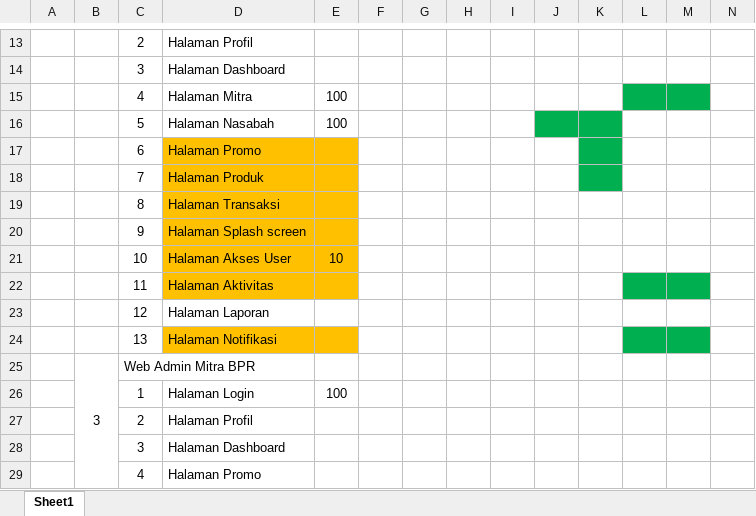
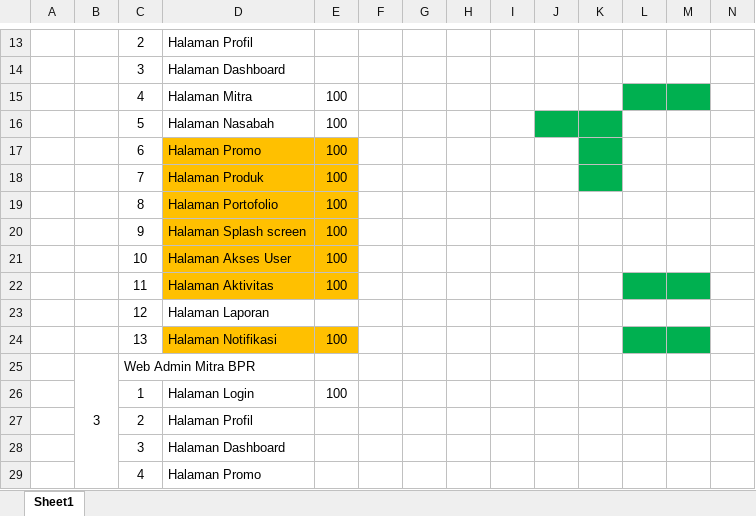
Before and after one commit to putrairawan992/deposito-syariah-v2, an Excel workbook: Dokumen/Halaman Web.xlsx, sheet Sheet1, drawn as a sheet; only a part is shown, gaps mark what is left out; values as stored, in another font and other column widths than the file's, no borders; removed rows and columns are numbered as before the commit, all else as after; rows hold the shown columns only; the diff names each change by its address in the sheet, - before the commit and + after, or states it on an @@ line.

```diff
--- a/Dokumen/Halaman Web.xlsx (sheet Sheet1)
+++ b/Dokumen/Halaman Web.xlsx (sheet Sheet1)
-E17:E18: (empty)
+E17:E18: 100
-row 19:  |  | 8 | Halaman Transaksi
+row 19:  |  | 8 | Halaman Portofolio | 100
-E20: (empty)
+E20: 100
-E21: 10
+E21: 100
-E22: (empty)
+E22: 100
-E24: (empty)
+E24: 100
```
Also changed, not shown: 9 other files.
